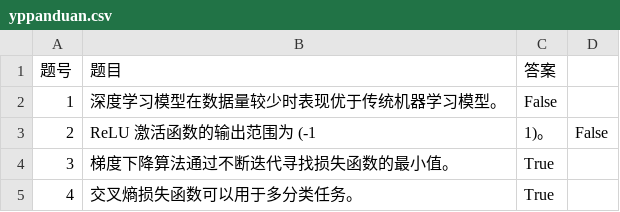
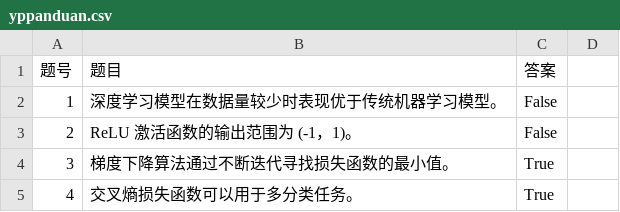
Before and after one commit to KawasakiKusako/kawasakikusako.github.io, a CSV file: TEMP_SITE/static/yppanduan.csv, drawn as a sheet; only a part is shown.

Commit message:
Update yppanduan.csv

```diff
--- a/TEMP_SITE/static/yppanduan.csv
+++ b/TEMP_SITE/static/yppanduan.csv
@@ -2,3 +2,3 @@
 1, 深度学习模型在数据量较少时表现优于传统机器学习模型。,False
-2,ReLU 激活函数的输出范围为 (-1,1)。,False
+2,ReLU 激活函数的输出范围为 (-1，1)。,False
 3, 梯度下降算法通过不断迭代寻找损失函数的最小值。,True
```
